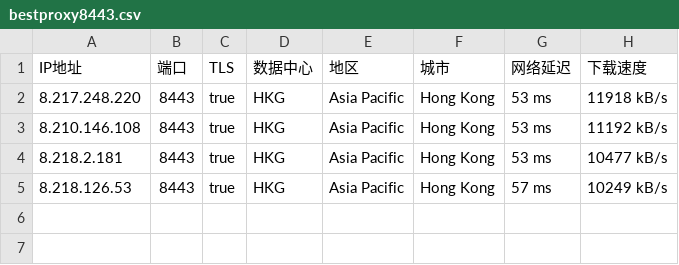
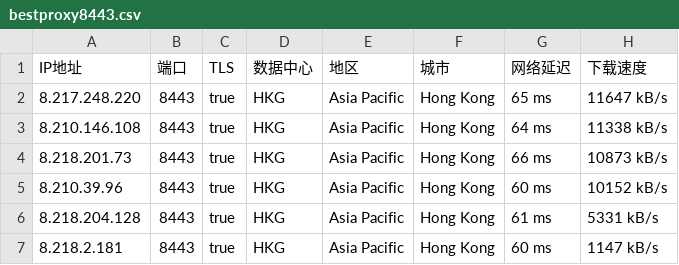
Before and after one commit to greycc2021/iptools, a CSV file: iptest/bestproxy8443.csv, drawn as a sheet.

```diff
--- a/iptest/bestproxy8443.csv
+++ b/iptest/bestproxy8443.csv
@@ -1,5 +1,7 @@
 IP地址,端口,TLS,数据中心,地区,城市,网络延迟,下载速度
-8.217.248.220,8443,true,HKG,Asia Pacific,Hong Kong,53 ms,11918 kB/s
-8.210.146.108,8443,true,HKG,Asia Pacific,Hong Kong,53 ms,11192 kB/s
-8.218.2.181,8443,true,HKG,Asia Pacific,Hong Kong,53 ms,10477 kB/s
-8.218.126.53,8443,true,HKG,Asia Pacific,Hong Kong,57 ms,10249 kB/s
+8.217.248.220,8443,true,HKG,Asia Pacific,Hong Kong,65 ms,11647 kB/s
+8.210.146.108,8443,true,HKG,Asia Pacific,Hong Kong,64 ms,11338 kB/s
+8.218.201.73,8443,true,HKG,Asia Pacific,Hong Kong,66 ms,10873 kB/s
+8.210.39.96,8443,true,HKG,Asia Pacific,Hong Kong,60 ms,10152 kB/s
+8.218.204.128,8443,true,HKG,Asia Pacific,Hong Kong,61 ms,5331 kB/s
+8.218.2.181,8443,true,HKG,Asia Pacific,Hong Kong,60 ms,1147 kB/s
```
Also changed, not shown: iptest/bestproxy2053.csv, iptest/bestproxy2083.csv, 2 other files.
